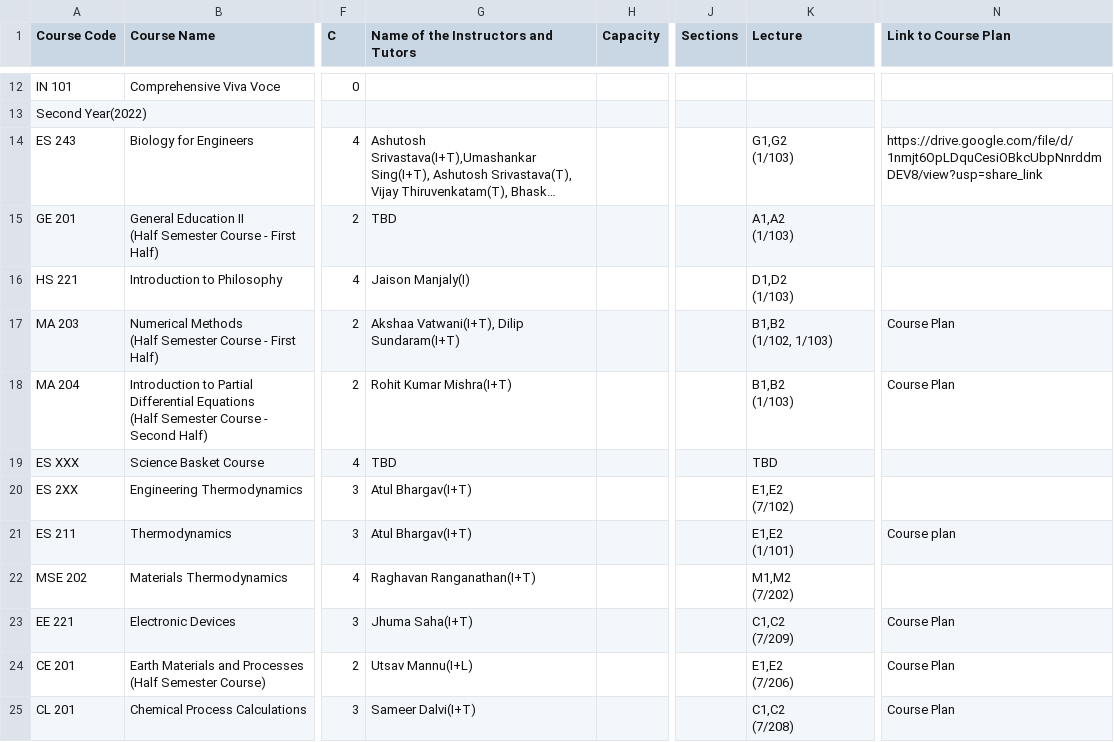
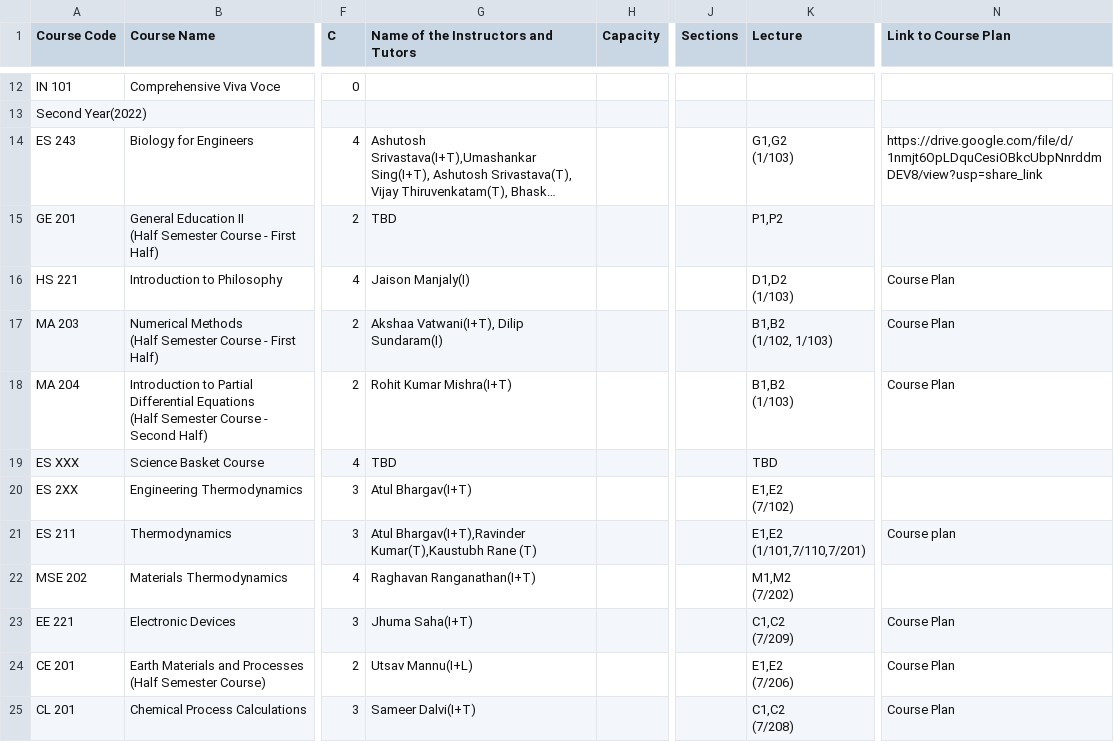
Before and after one commit to Karthikeyanarla/time_table, a CSV file: timetable.csv, drawn as a sheet; only a part is shown, gaps mark what is left out; long unchanged cells end in …; ↵ is a line break in a cell; the diff covers the shown part only; the diff names each change by its address in the sheet, - before the commit and + after, or states it on an @@ line.

Commit message:
Add files via upload

```diff
--- a/timetable.csv
+++ b/timetable.csv
-K15 (Lecture): A1,A2 ↵ (1/103)
+K15 (Lecture): P1,P2
-N16 (Link to Course Plan): (empty)
+N16 (Link to Course Plan): Course Plan
-G17: Akshaa Vatwani(I+T), Dilip Sundaram(I+T)
+G17: Akshaa Vatwani(I+T), Dilip Sundaram(I)
-G21: Atul Bhargav(I+T)
+G21: Atul Bhargav(I+T),Ravinder Kumar(T),Kaustubh Rane (T)
-K21 (Lecture): E1,E2 ↵ (1/101)
+K21 (Lecture): E1,E2 ↵ (1/101,7/110,7/201)
```
Also changed, not shown: 1 added row and 37 edited cells elsewhere in this file.
